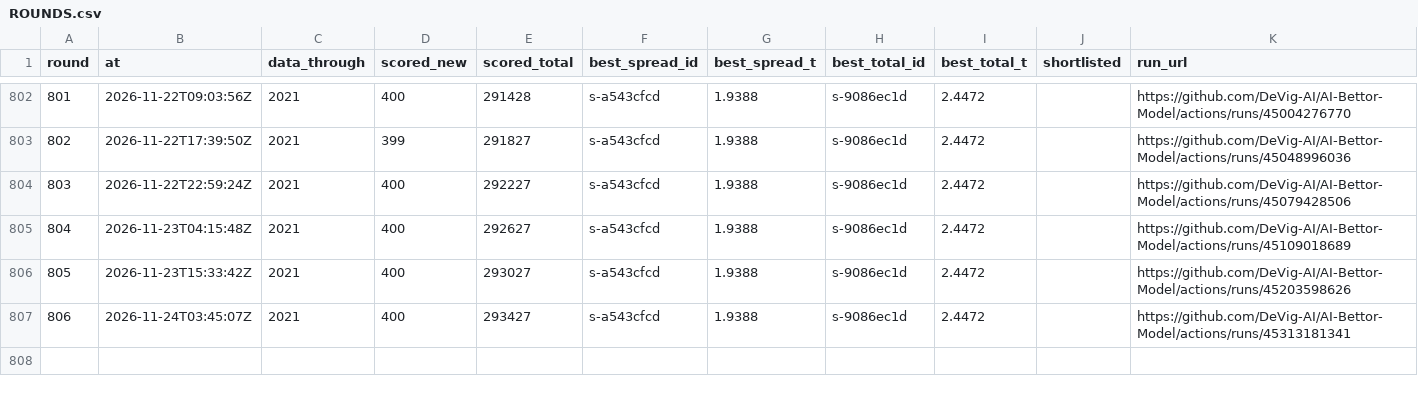
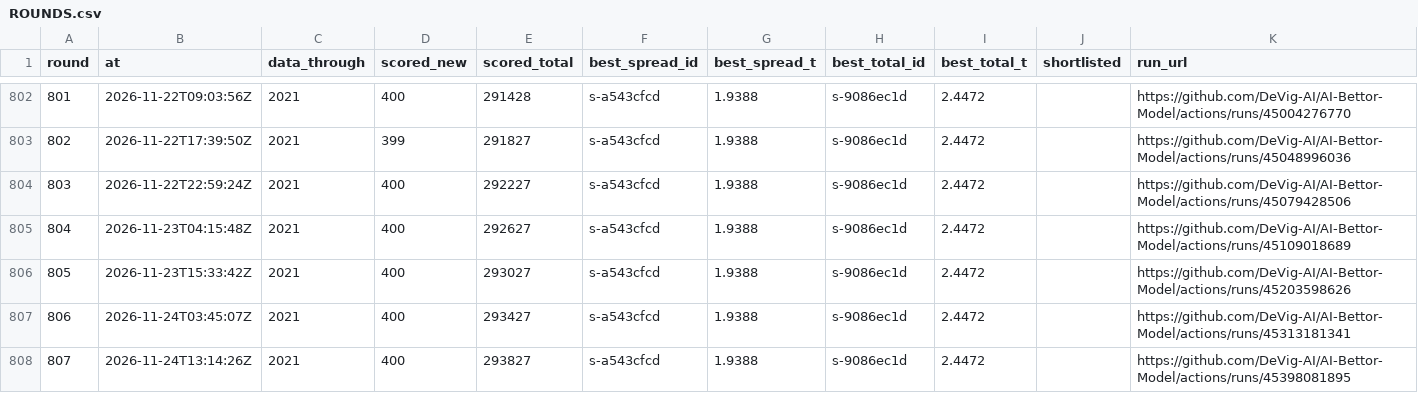
Before and after one commit to DeVig-AI/AI-Bettor-Model, a CSV file: research/cfb/search/ROUNDS.csv, drawn as a sheet; only a part is shown, gaps mark what is left out.

```diff
--- a/research/cfb/search/ROUNDS.csv
+++ b/research/cfb/search/ROUNDS.csv
@@ -807 +807,2 @@ round,at,data_through,scored_new,scored_total,best_spread_id,best_spread_t,best_
 806,2026-11-24T03:45:07Z,2021,400,293427,s-a543cfcd,1.9388,s-9086ec1d,2.4472,,https://github.com/DeVig-AI/AI-Bettor-Model/actions/runs/45313181341
+807,2026-11-24T13:14:26Z,2021,400,293827,s-a543cfcd,1.9388,s-9086ec1d,2.4472,,https://github.com/DeVig-AI/AI-Bettor-Model/actions/runs/45398081895
```
Also changed, not shown: 6 other files.
